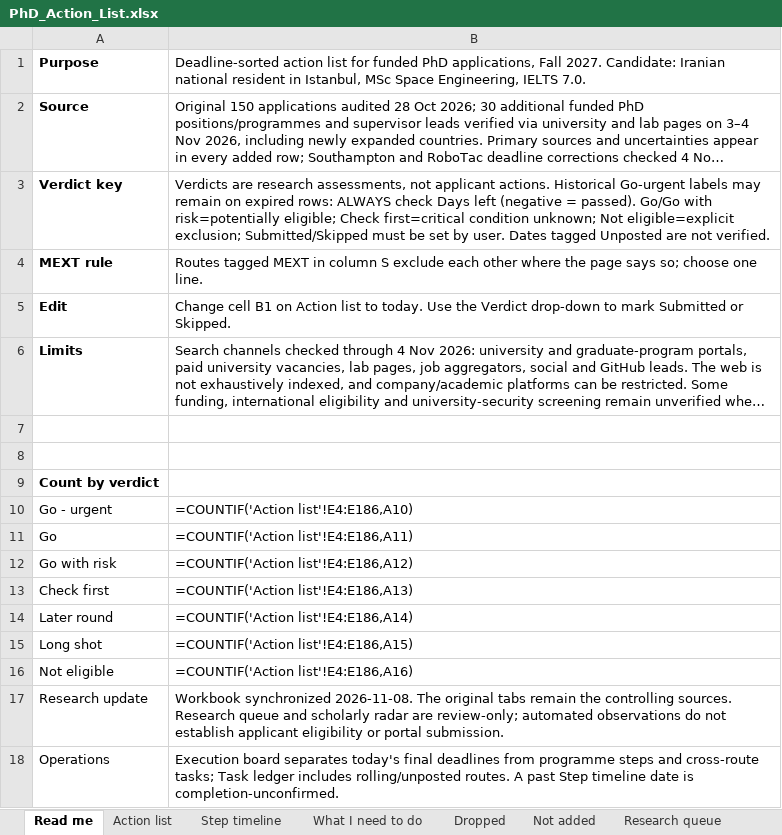
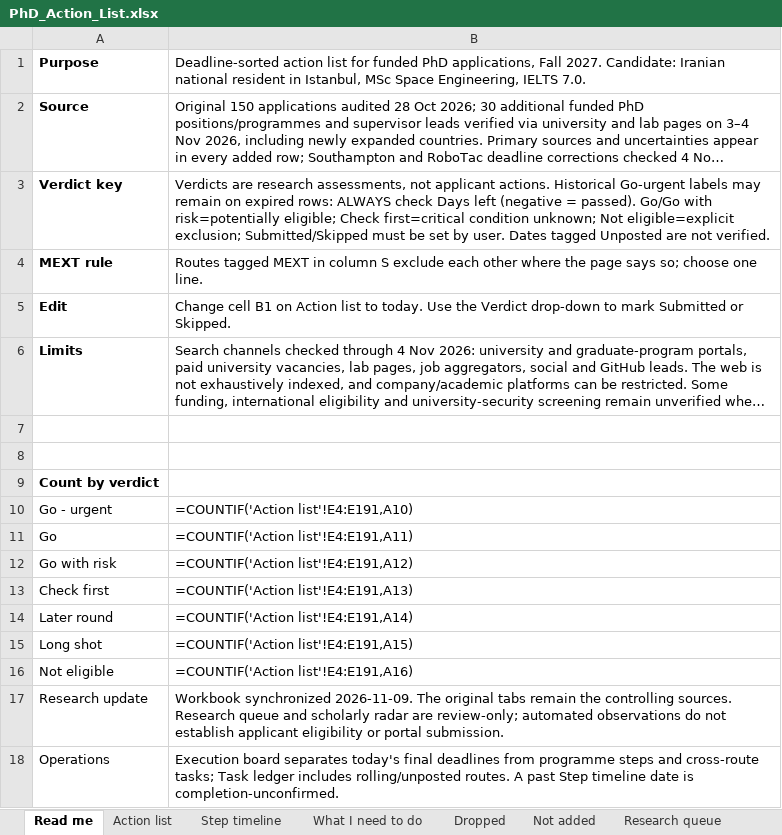
Before and after one commit to Armanasq/phd_tracker, an Excel workbook: PhD_Action_List.xlsx, sheet Read me, drawn as a sheet; long unchanged cells end in …; values as stored, in another font and other column widths than the file's, no borders; formulas without a stored value are shown as written; the diff names each change by its address in the sheet, - before the commit and + after, or states it on an @@ line.

```diff
--- a/PhD_Action_List.xlsx (sheet Read me)
+++ b/PhD_Action_List.xlsx (sheet Read me)
-B10: =COUNTIF('Action list'!E4:E186,A10)
+B10: =COUNTIF('Action list'!E4:E191,A10)
-B11: =COUNTIF('Action list'!E4:E186,A11)
+B11: =COUNTIF('Action list'!E4:E191,A11)
-B12: =COUNTIF('Action list'!E4:E186,A12)
+B12: =COUNTIF('Action list'!E4:E191,A12)
-B13: =COUNTIF('Action list'!E4:E186,A13)
+B13: =COUNTIF('Action list'!E4:E191,A13)
-B14: =COUNTIF('Action list'!E4:E186,A14)
+B14: =COUNTIF('Action list'!E4:E191,A14)
-B15: =COUNTIF('Action list'!E4:E186,A15)
+B15: =COUNTIF('Action list'!E4:E191,A15)
-B16: =COUNTIF('Action list'!E4:E186,A16)
+B16: =COUNTIF('Action list'!E4:E191,A16)
-B17: Workbook synchronized 2026-11-08. The original…
+B17: Workbook synchronized 2026-11-09. The original…
```
Also changed, not shown: sheet Task ledger, sheet Step timeline, sheet Execution board, sheet Action list, sheet Decision frontier, sheet Evidence ledger, 2 more sheets, 41 other files.
